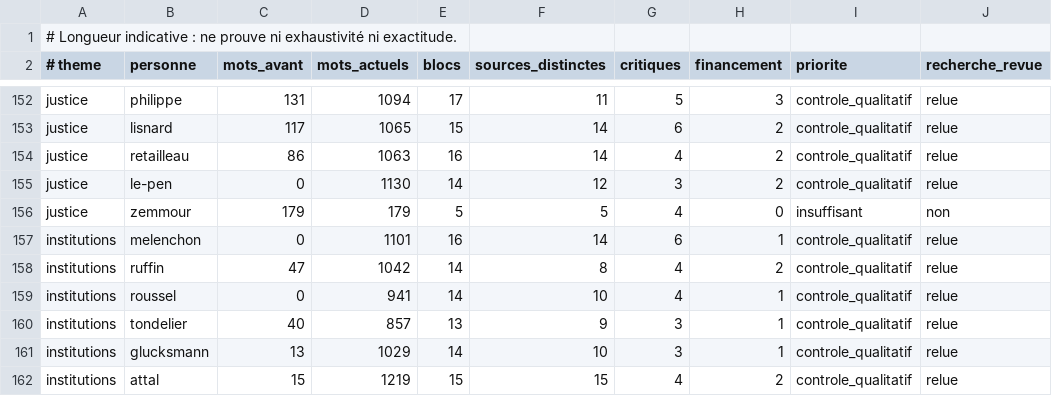
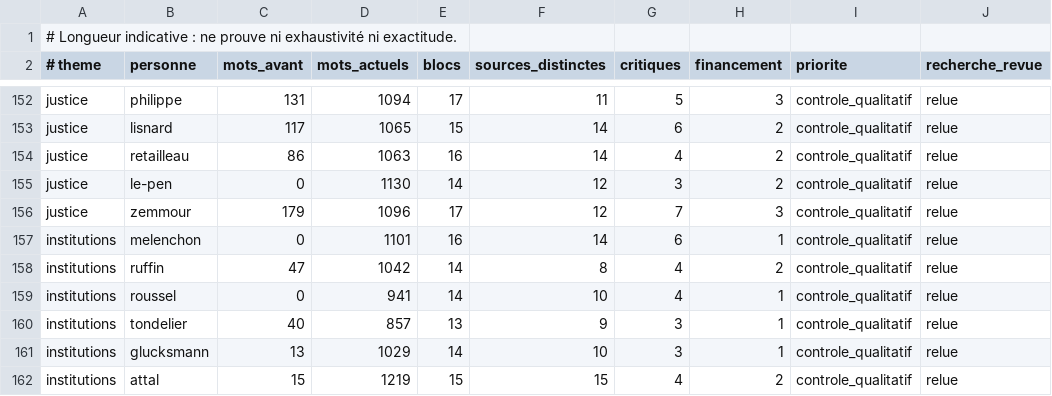
Before and after one commit to adrienconrath/pourquivoter, a TSV file: data/audit-couverture.tsv, drawn as a sheet; only a part is shown, gaps mark what is left out.

```diff
--- a/data/audit-couverture.tsv
+++ b/data/audit-couverture.tsv
@@ -155,3 +155,3 @@ justice|retailleau|86|1063|16|14|4|2|controle_qualitatif|relue
 justice|le-pen|0|1130|14|12|3|2|controle_qualitatif|relue
-justice|zemmour|179|179|5|5|4|0|insuffisant|non
+justice|zemmour|179|1096|17|12|7|3|controle_qualitatif|relue
 institutions|melenchon|0|1101|16|14|6|1|controle_qualitatif|relue
```
Also changed, not shown: data/recherches.tsv, data/sources.tsv, 3 other files.
